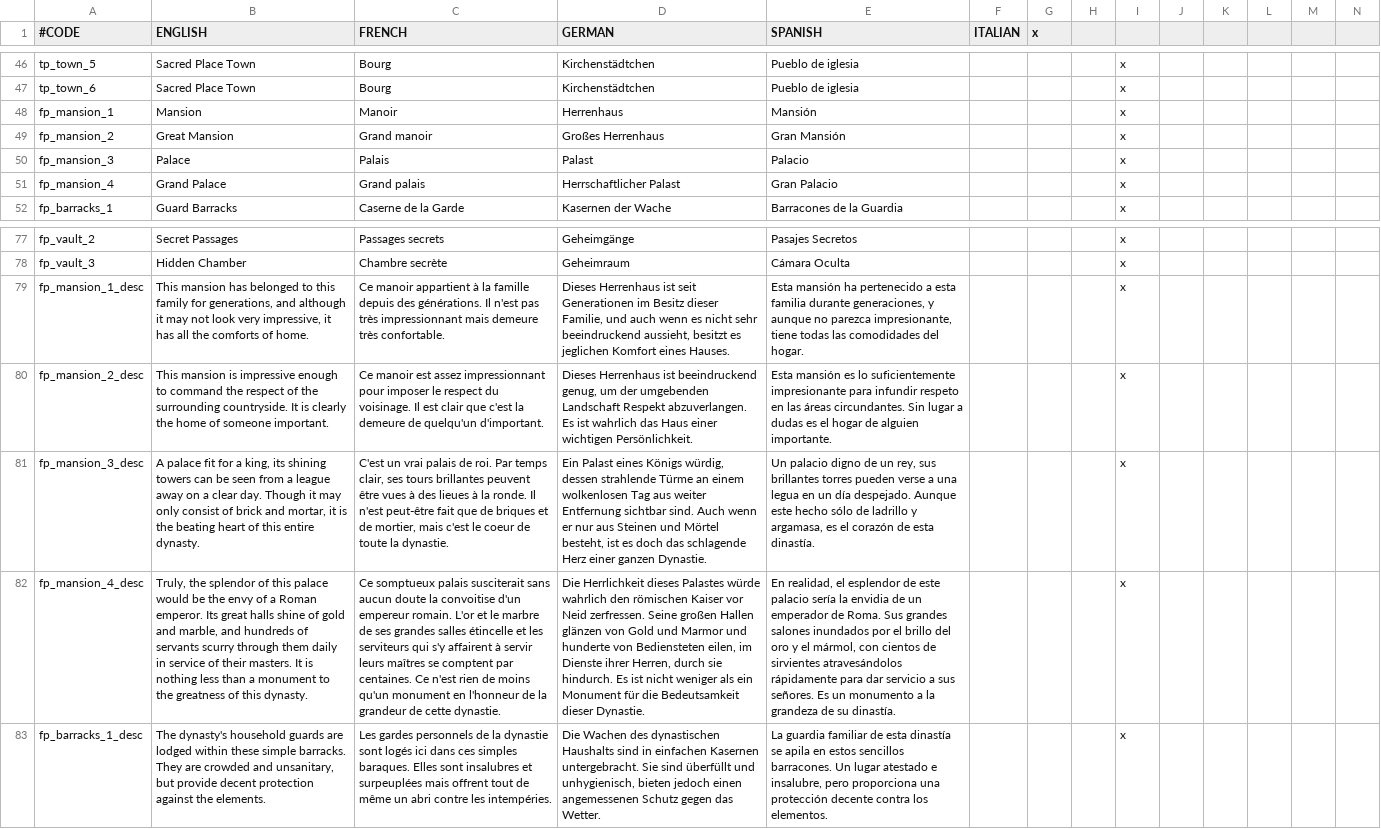
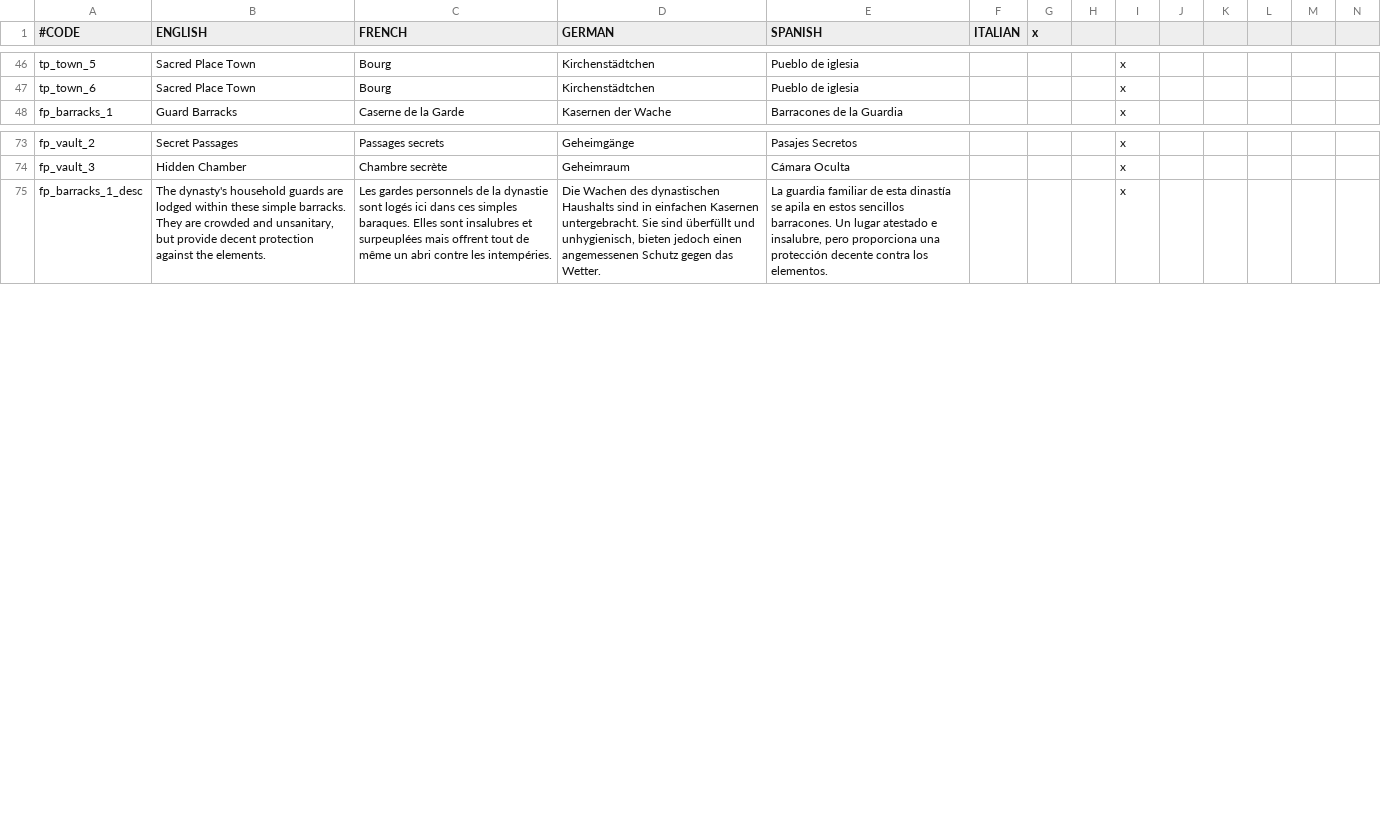
Before and after one commit to Rigmored/MEPCK2, a CSV file: MiddleEarthProject Beta/localisation/00_ main_buildings.csv, drawn as a sheet; only a part is shown, gaps mark what is left out; rows hold the shown columns only; the diff names each change by its address in the sheet, - before the commit and + after, or states it on an @@ line.

Commit message:
Validator fixes for localisation

```diff
--- a/MiddleEarthProject Beta/localisation/00_ main_buildings.csv
+++ b/MiddleEarthProject Beta/localisation/00_ main_buildings.csv
-row 48: fp_mansion_1 | Mansion | Manoir | Herrenhaus | Mansión |  |  |  | x
-row 49: fp_mansion_2 | Great Mansion | Grand manoir | Großes Herrenhaus | Gran Mansión |  |  |  | x
-row 50: fp_mansion_3 | Palace | Palais | Palast | Palacio |  |  |  | x
-row 51: fp_mansion_4 | Grand Palace | Grand palais | Herrschaftlicher Palast | Gran Palacio |  |  |  | x
-row 79: fp_mansion_1_desc | This mansion has belonged to this family for generations, and although it may not look very impressive, it has all the comforts of home. | Ce manoir appartient à la famille depuis des générations. Il n'est pas très impressionnant mais demeure très confortable. | Dieses Herrenhaus ist seit Generationen im Besitz dieser Familie, und auch wenn es nicht sehr beeindruckend aussieht, besitzt es jeglichen Komfort eines Hauses. | Esta mansión ha pertenecido a esta familia durante generaciones, y aunque no parezca impresionante, tiene todas las comodidades del hogar. |  |  |  | x
-row 80: fp_mansion_2_desc | This mansion is impressive enough to command the respect of the surrounding countryside. It is clearly the home of someone important. | Ce manoir est assez impressionnant pour imposer le respect du voisinage. Il est clair que c'est la demeure de quelqu'un d'important. | Dieses Herrenhaus ist beeindruckend genug, um der umgebenden Landschaft Respekt abzuverlangen. Es ist wahrlich das Haus einer wichtigen Persönlichkeit. | Esta mansión es lo suficientemente impresionante para infundir respeto en las áreas circundantes. Sin lugar a dudas es el hogar de alguien importante. |  |  |  | x
-row 81: fp_mansion_3_desc | A palace fit for a king, its shining towers can be seen from a league away on a clear day. Though it may only consist of brick and mortar, it is the beating heart of this entire dynasty. | C'est un vrai palais de roi. Par temps clair, ses tours brillantes peuvent être vues à des lieues à la ronde. Il n'est peut-être fait que de briques et de mortier, mais c'est le coeur de toute la dynastie. | Ein Palast eines Königs würdig, dessen strahlende Türme an einem wolkenlosen Tag aus weiter Entfernung sichtbar sind. Auch wenn er nur aus Steinen und Mörtel besteht, ist es doch das schlagende Herz einer ganzen Dynastie. | Un palacio digno de un rey, sus brillantes torres pueden verse a una legua en un día despejado. Aunque este hecho sólo de ladrillo y argamasa, es el corazón de esta dinastía. |  |  |  | x
-row 82: fp_mansion_4_desc | Truly, the splendor of this palace would be the envy of a Roman emperor. Its great halls shine of gold and marble, and hundreds of servants scurry through them daily in service of their masters. It is nothing less than a monument to the greatness of this dynasty. | Ce somptueux palais susciterait sans aucun doute la convoitise d'un empereur romain. L'or et le marbre de ses grandes salles étincelle et les serviteurs qui s'y affairent à servir leurs maîtres se comptent par centaines. Ce n'est rien de moins qu'un monument en l'honneur de la grandeur de cette dynastie. | Die Herrlichkeit dieses Palastes würde wahrlich den römischen Kaiser vor Neid zerfressen. Seine großen Hallen glänzen von Gold und Marmor und hunderte von Bediensteten eilen, im Dienste ihrer Herren, durch sie hindurch. Es ist nicht weniger als ein Monument für die Bedeutsamkeit dieser Dynastie. | En realidad, el esplendor de este palacio sería la envidia de un emperador de Roma. Sus grandes salones inundados por el brillo del oro y el mármol, con cientos de sirvientes atravesándolos rápidamente para dar servicio a sus señores. Es un monumento a la grandeza de su dinastía. |  |  |  | x
```
Also changed, not shown: MiddleEarthProject Beta/localisation/events_archives_gondor.csv, MiddleEarthProject Beta/localisation/events_gondor_mordor_wars.csv, 40 other files.
